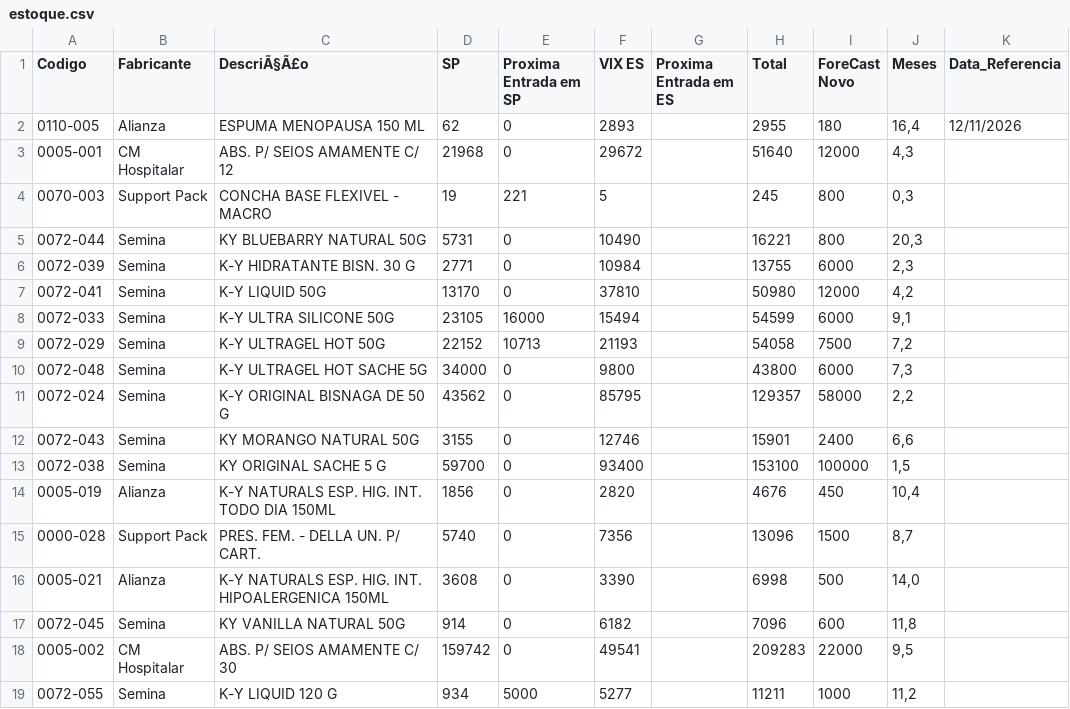
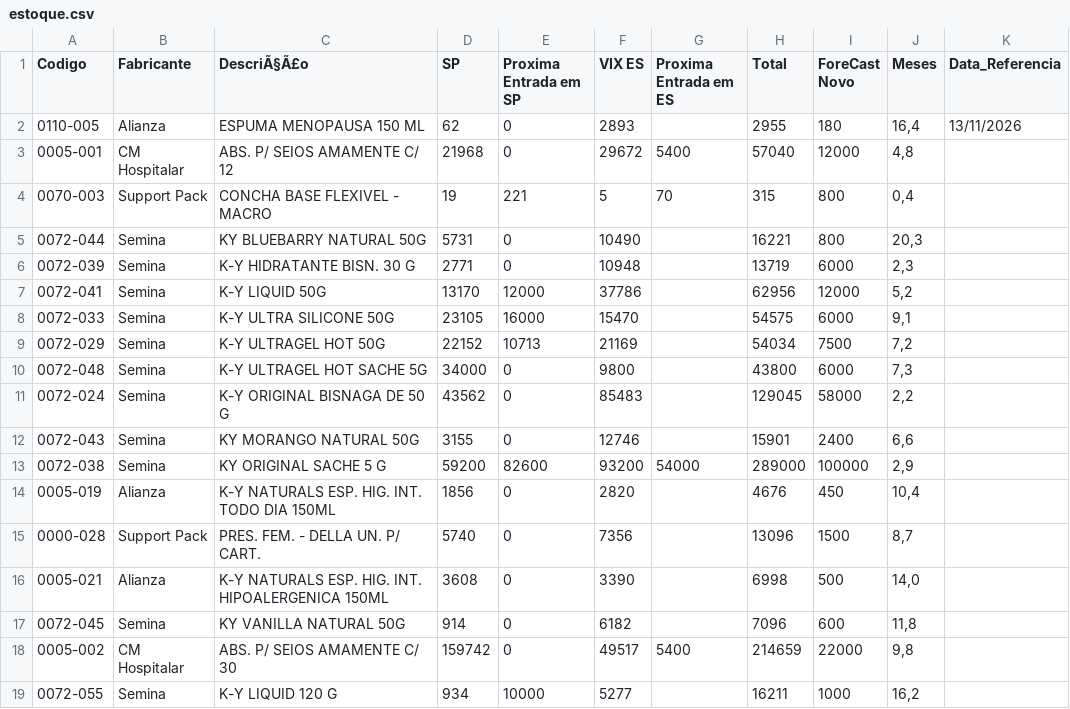
Before and after one commit to GabrielSalim7/Estoque, a CSV file: estoque.csv, drawn as a sheet; only a part is shown; the diff covers the shown part only.

Commit message:
estoque.csv

```diff
--- a/estoque.csv
+++ b/estoque.csv
@@ -1,14 +1,14 @@
 Codigo,Fabricante ,DescriÃ§Ã£o,SP,Proxima Entrada em SP,VIX ES,Proxima Entrada em ES,Total,ForeCast Novo,Meses,Data_Referencia
-0110-005,Alianza,ESPUMA MENOPAUSA 150 ML,62,0,2893,,2955,180,"16,4",12/11/2026
-0005-001,CM Hospitalar,ABS. P/ SEIOS AMAMENTE C/ 12,21968,0,29672,,51640,12000,"4,3",
-0070-003,Support Pack,CONCHA BASE FLEXIVEL - MACRO,19,221,5,,245,800,"0,3",
+0110-005,Alianza,ESPUMA MENOPAUSA 150 ML,62,0,2893,,2955,180,"16,4",13/11/2026
+0005-001,CM Hospitalar,ABS. P/ SEIOS AMAMENTE C/ 12,21968,0,29672,5400,57040,12000,"4,8",
+0070-003,Support Pack,CONCHA BASE FLEXIVEL - MACRO,19,221,5,70,315,800,"0,4",
 0072-044,Semina,KY BLUEBARRY NATURAL 50G,5731,0,10490,,16221,800,"20,3",
-0072-039,Semina,K-Y HIDRATANTE BISN. 30 G,2771,0,10984,,13755,6000,"2,3",
-0072-041,Semina,K-Y LIQUID 50G,13170,0,37810,,50980,12000,"4,2",
-0072-033,Semina,K-Y ULTRA SILICONE 50G,23105,16000,15494,,54599,6000,"9,1",
-0072-029,Semina,K-Y ULTRAGEL HOT 50G ,22152,10713,21193,,54058,7500,"7,2",
+0072-039,Semina,K-Y HIDRATANTE BISN. 30 G,2771,0,10948,,13719,6000,"2,3",
+0072-041,Semina,K-Y LIQUID 50G,13170,12000,37786,,62956,12000,"5,2",
+0072-033,Semina,K-Y ULTRA SILICONE 50G,23105,16000,15470,,54575,6000,"9,1",
+0072-029,Semina,K-Y ULTRAGEL HOT 50G ,22152,10713,21169,,54034,7500,"7,2",
 0072-048,Semina,K-Y ULTRAGEL HOT SACHE 5G                         ,34000,0,9800,,43800,6000,"7,3",
-0072-024,Semina,K-Y ORIGINAL BISNAGA DE 50 G,43562,0,85795,,129357,58000,"2,2",
+0072-024,Semina,K-Y ORIGINAL BISNAGA DE 50 G,43562,0,85483,,129045,58000,"2,2",
 0072-043,Semina,KY MORANGO NATURAL 50G,3155,0,12746,,15901,2400,"6,6",
-0072-038,Semina,KY ORIGINAL SACHE 5 G,59700,0,93400,,153100,100000,"1,5",
+0072-038,Semina,KY ORIGINAL SACHE 5 G,59200,82600,93200,54000,289000,100000,"2,9",
 0005-019,Alianza,K-Y NATURALS ESP. HIG. INT. TODO DIA 150ML,1856,0,2820,,4676,450,"10,4",
@@ -17,3 +17,3 @@ Codigo,Fabricante ,DescriÃ§Ã£o,SP,Proxima Entrada em SP,VIX ES,Proxima Entra
 0072-045,Semina,KY VANILLA NATURAL 50G,914,0,6182,,7096,600,"11,8",
-0005-002,CM Hospitalar,ABS. P/ SEIOS AMAMENTE C/ 30,159742,0,49541,,209283,22000,"9,5",
-0072-055,Semina,K-Y LIQUID 120 G,934,5000,5277,,11211,1000,"11,2",
+0005-002,CM Hospitalar,ABS. P/ SEIOS AMAMENTE C/ 30,159742,0,49517,5400,214659,22000,"9,8",
+0072-055,Semina,K-Y LIQUID 120 G,934,10000,5277,,16211,1000,"16,2",
```
Also changed, not shown: 23 edited cells elsewhere in this file.
